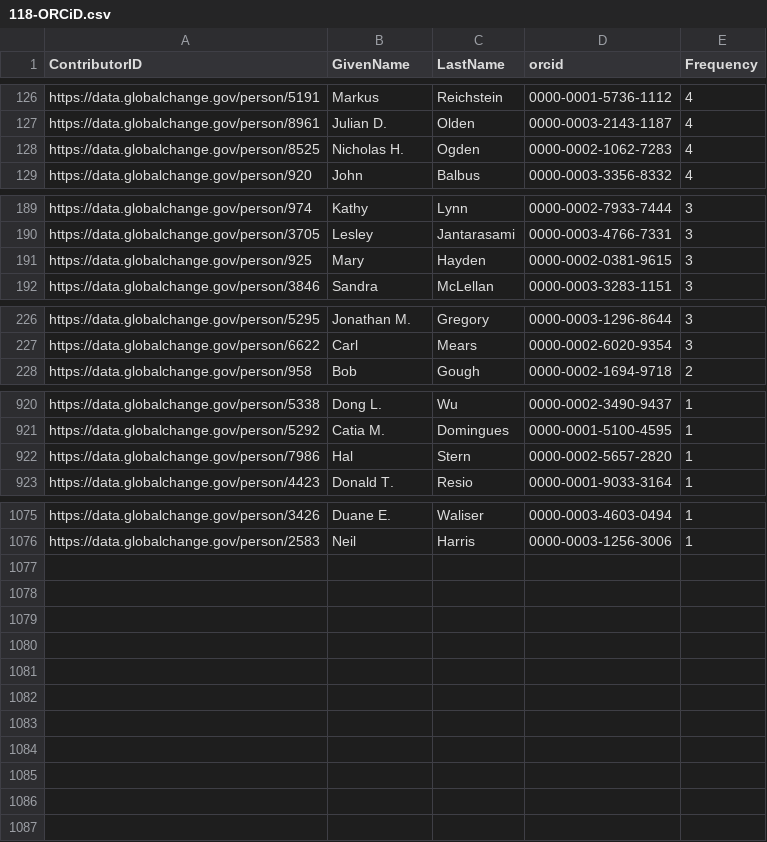
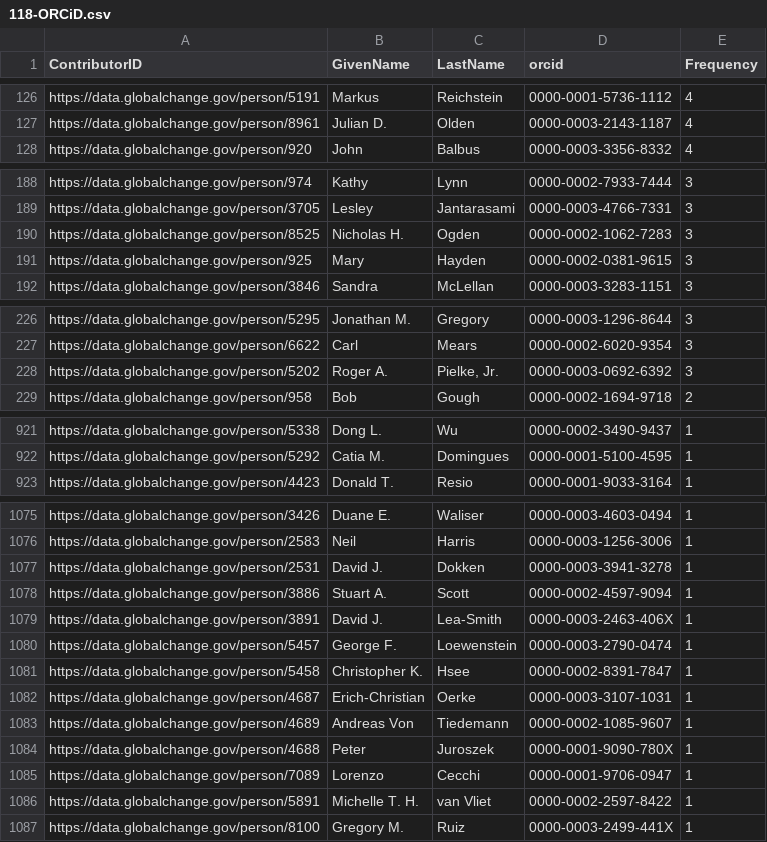
Before and after one commit to USGCRP/gcis-sparql, a CSV file: 118-ORCiD.csv, drawn as a sheet; only a part is shown, gaps mark what is left out; the diff covers the shown part only.

Commit message:
Update 118-ORCiD.csv

```diff
--- a/118-ORCiD.csv
+++ b/118-ORCiD.csv
@@ -127,3 +127,2 @@
 "https://data.globalchange.gov/person/8961","Julian D.","Olden","0000-0003-2143-1187",4
-"https://data.globalchange.gov/person/8525","Nicholas H.","Ogden","0000-0002-1062-7283",4
 "https://data.globalchange.gov/person/920","John","Balbus","0000-0003-3356-8332",4
@@ -190,2 +189,3 @@
 "https://data.globalchange.gov/person/3705","Lesley","Jantarasami","0000-0003-4766-7331",3
+"https://data.globalchange.gov/person/8525","Nicholas H.","Ogden","0000-0002-1062-7283",3
 "https://data.globalchange.gov/person/925","Mary","Hayden","0000-0002-0381-9615",3
@@ -227,2 +227,3 @@
 "https://data.globalchange.gov/person/6622","Carl","Mears","0000-0002-6020-9354",3
+"https://data.globalchange.gov/person/5202","Roger A.","Pielke, Jr.","0000-0003-0692-6392",3
 "https://data.globalchange.gov/person/958","Bob","Gough","0000-0002-1694-9718",2
@@ -921,3 +922,2 @@
 "https://data.globalchange.gov/person/5292","Catia M.","Domingues","0000-0001-5100-4595",1
-"https://data.globalchange.gov/person/7986","Hal","Stern","0000-0002-5657-2820",1
 "https://data.globalchange.gov/person/4423","Donald T.","Resio","0000-0001-9033-3164",1
@@ -1076 +1076,12 @@
 "https://data.globalchange.gov/person/2583","Neil","Harris","0000-0003-1256-3006",1
+"https://data.globalchange.gov/person/2531","David J.","Dokken","0000-0003-3941-3278",1
+"https://data.globalchange.gov/person/3886","Stuart A.","Scott","0000-0002-4597-9094",1
+"https://data.globalchange.gov/person/3891","David J.","Lea-Smith","0000-0003-2463-406X",1
+"https://data.globalchange.gov/person/5457","George F.","Loewenstein","0000-0003-2790-0474",1
+"https://data.globalchange.gov/person/5458","Christopher K.","Hsee","0000-0002-8391-7847",1
+"https://data.globalchange.gov/person/4687","Erich-Christian","Oerke","0000-0003-3107-1031",1
+"https://data.globalchange.gov/person/4689","Andreas Von","Tiedemann","0000-0002-1085-9607",1
+"https://data.globalchange.gov/person/4688","Peter","Juroszek","0000-0001-9090-780X",1
+"https://data.globalchange.gov/person/7089","Lorenzo","Cecchi","0000-0001-9706-0947",1
+"https://data.globalchange.gov/person/5891","Michelle T. H.","van Vliet","0000-0002-2597-8422",1
+"https://data.globalchange.gov/person/8100","Gregory M.","Ruiz","0000-0003-2499-441X",1
```
Also changed, not shown: 10 edited cells elsewhere in this file.
